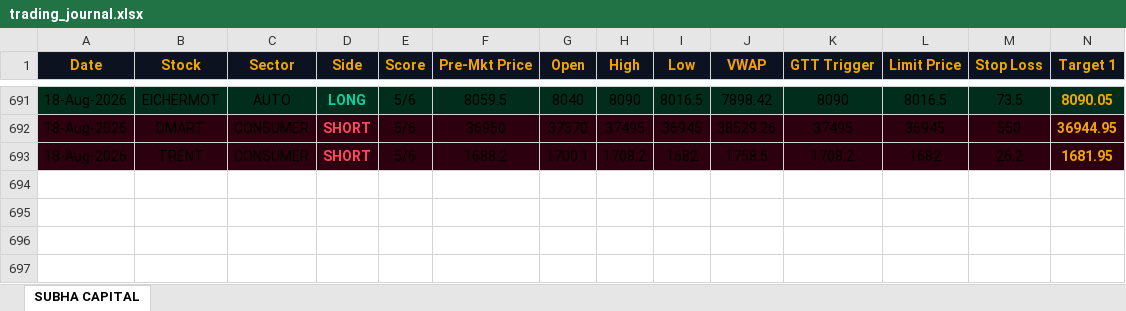
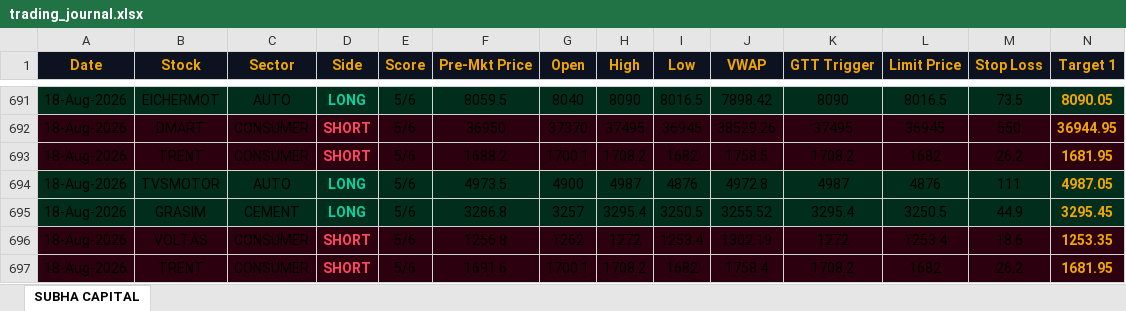
Before and after one commit to shashiravi2010-subha/subha-capital, an Excel workbook: trading_journal.xlsx, sheet SUBHA CAPITAL, drawn as a sheet; only a part is shown, gaps mark what is left out; values as stored, in another font and other column widths than the file's, no borders; rows hold the shown columns only; the diff names each change by its address in the sheet, - before the commit and + after, or states it on an @@ line.

Commit message:
Market data 18-Aug-2026 04:52 IST

```diff
--- a/trading_journal.xlsx (sheet SUBHA CAPITAL)
+++ b/trading_journal.xlsx (sheet SUBHA CAPITAL)
+row 694: 18-Aug-2026 | TVSMOTOR | AUTO | LONG | 5/6 | 4973.5 | 4900 | 4987 | 4876 | 4972.8 | 4987 | 4876 | 111 | 4987.05
+row 695: 18-Aug-2026 | GRASIM | CEMENT | LONG | 5/6 | 3286.8 | 3257 | 3295.4 | 3250.5 | 3255.52 | 3295.4 | 3250.5 | 44.9 | 3295.45
+row 696: 18-Aug-2026 | VOLTAS | CONSUMER | SHORT | 5/6 | 1256.8 | 1262 | 1272 | 1253.4 | 1302.19 | 1272 | 1253.4 | 18.6 | 1253.35
+row 697: 18-Aug-2026 | TRENT | CONSUMER | SHORT | 5/6 | 1691.6 | 1700.1 | 1708.2 | 1682 | 1758.4 | 1708.2 | 1682 | 26.2 | 1681.95
```
Also changed, not shown: 1 other file.
